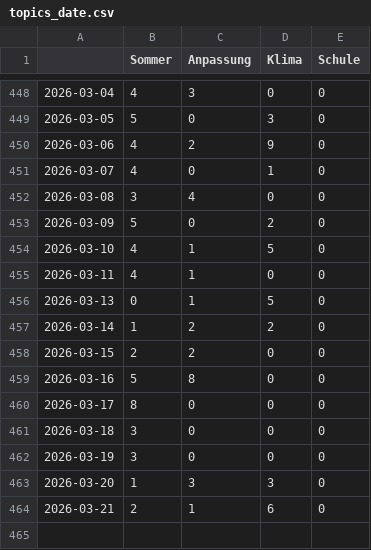
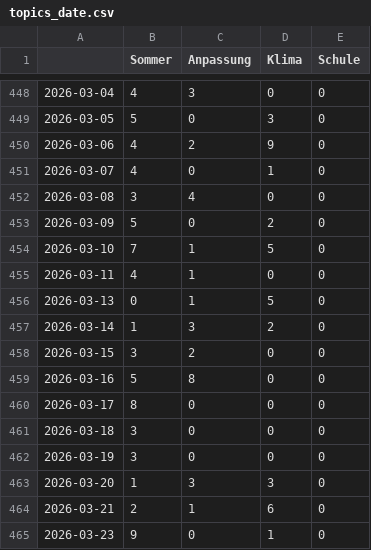
Before and after one commit to PhGeo-Word-Harvest/IceCreamIsComing, a CSV file: csv/topics_date.csv, drawn as a sheet; only a part is shown, gaps mark what is left out.

```diff
--- a/csv/topics_date.csv
+++ b/csv/topics_date.csv
@@ -453,7 +453,7 @@
 2026-03-09,5,0,2,0
-2026-03-10,4,1,5,0
+2026-03-10,7,1,5,0
 2026-03-11,4,1,0,0
 2026-03-13,0,1,5,0
-2026-03-14,1,2,2,0
-2026-03-15,2,2,0,0
+2026-03-14,1,3,2,0
+2026-03-15,3,2,0,0
 2026-03-16,5,8,0,0
@@ -464 +464,2 @@
 2026-03-21,2,1,6,0
+2026-03-23,9,0,1,0
```
Also changed, not shown: 4 other files.
